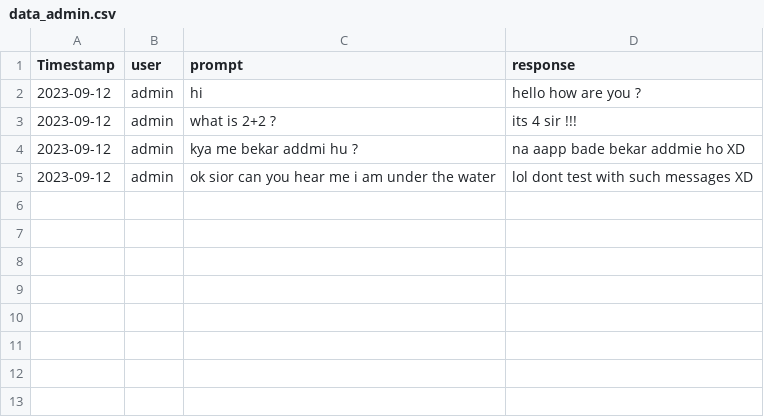
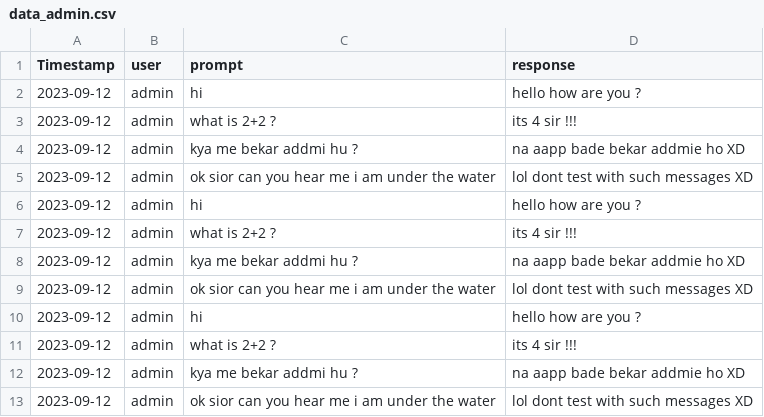
Before and after one commit to DevanshAshar/Kernel-Krushers_TechnoThriveYash, a CSV file: backend/csv_files/data_admin.csv, drawn as a sheet.

Commit message:
simple change

```diff
--- a/backend/csv_files/data_admin.csv
+++ b/backend/csv_files/data_admin.csv
@@ -5 +5,9 @@ Timestamp,user,prompt,response
 2023-09-12,admin,ok sior can you hear me i am under the water,lol dont test with such messages XD
+2023-09-12,admin,hi,hello how are you ?
+2023-09-12,admin,what is 2+2 ?,its 4 sir !!!
+2023-09-12,admin,kya me bekar addmi hu ?,na aapp bade bekar addmie ho XD
+2023-09-12,admin,ok sior can you hear me i am under the water,lol dont test with such messages XD
+2023-09-12,admin,hi,hello how are you ?
+2023-09-12,admin,what is 2+2 ?,its 4 sir !!!
+2023-09-12,admin,kya me bekar addmi hu ?,na aapp bade bekar addmie ho XD
+2023-09-12,admin,ok sior can you hear me i am under the water,lol dont test with such messages XD
```
